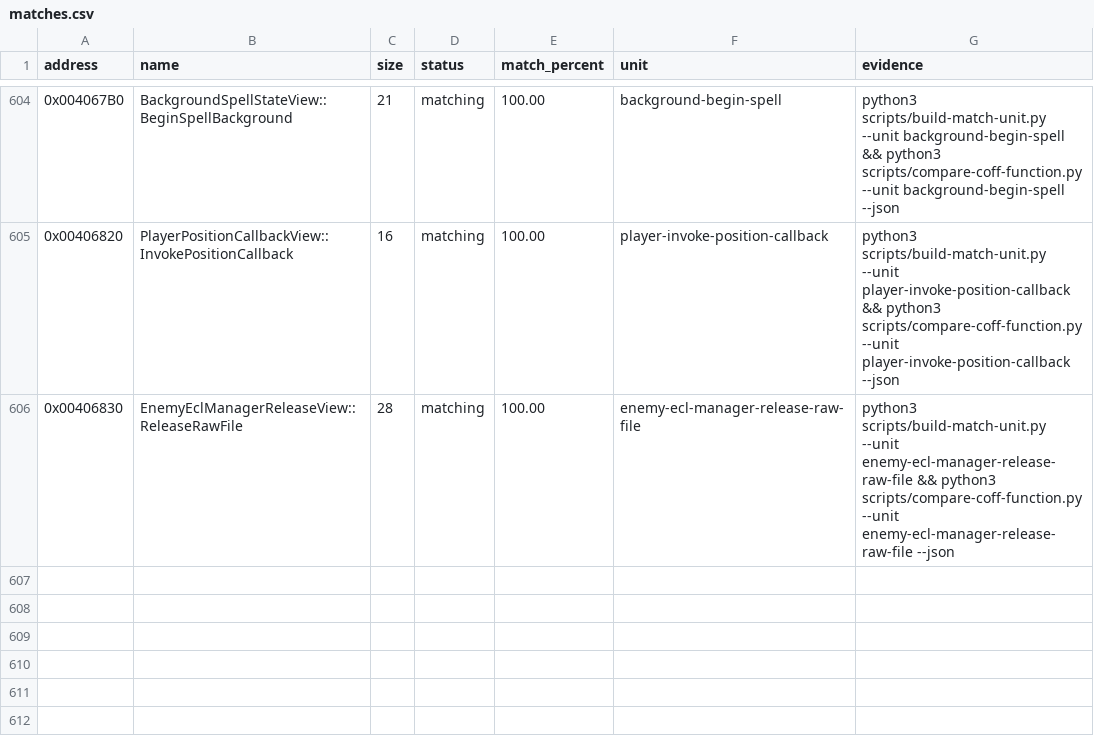
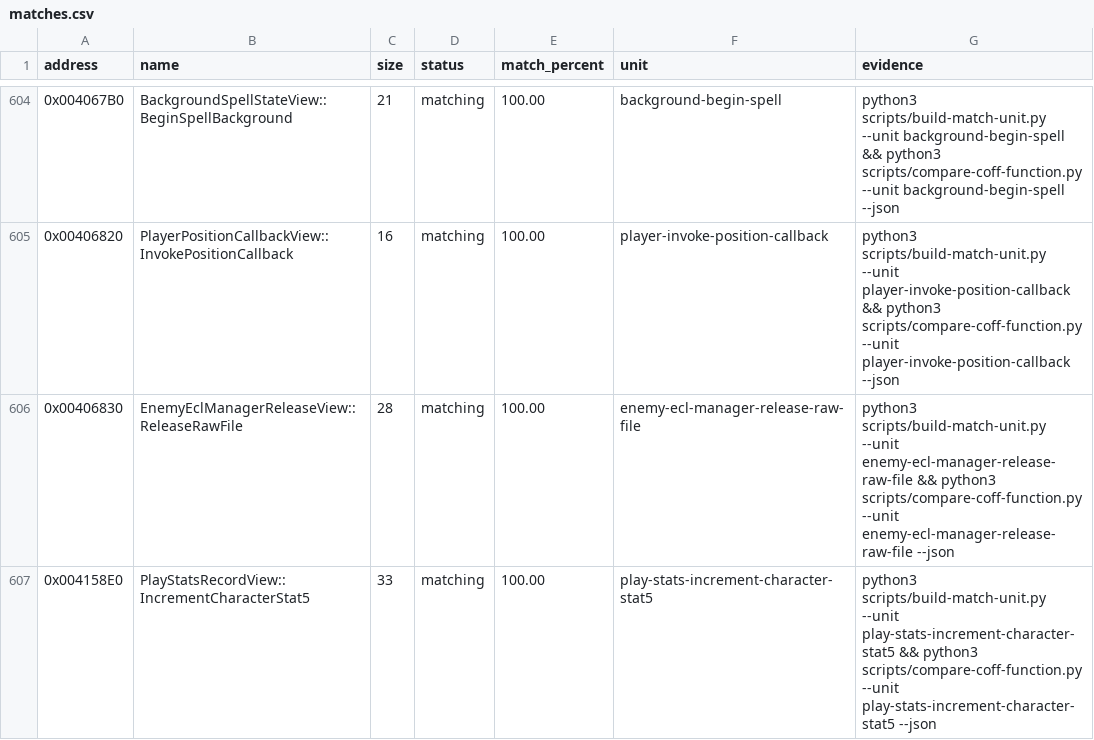
Before and after one commit to N0zoM1z0/th09, a CSV file: config/matches.csv, drawn as a sheet; only a part is shown, gaps mark what is left out.

```diff
--- a/config/matches.csv
+++ b/config/matches.csv
@@ -606 +606,2 @@ address,name,size,status,match_percent,unit,evidence
 0x00406830,EnemyEclManagerReleaseView::ReleaseRawFile,28,matching,100.00,enemy-ecl-manager-release-raw-file,python3 scripts/build-match-unit.py --unit enemy-ecl-manager-release-raw-file && python3 scripts/compare-coff-function.py --unit enemy-ecl-manager-release-raw-file --json
+0x004158E0,PlayStatsRecordView::IncrementCharacterStat5,33,matching,100.00,play-stats-increment-character-stat5,python3 scripts/build-match-unit.py --unit play-stats-increment-character-stat5 && python3 scripts/compare-coff-function.py --unit play-stats-increment-character-stat5 --json
```
Also changed, not shown: config/function-origins.csv, config/functions.csv, 9 other files.
